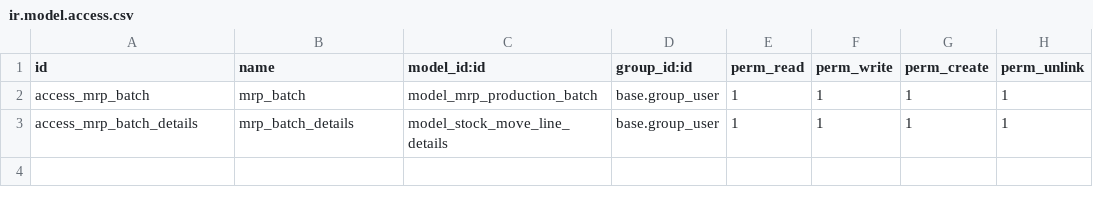
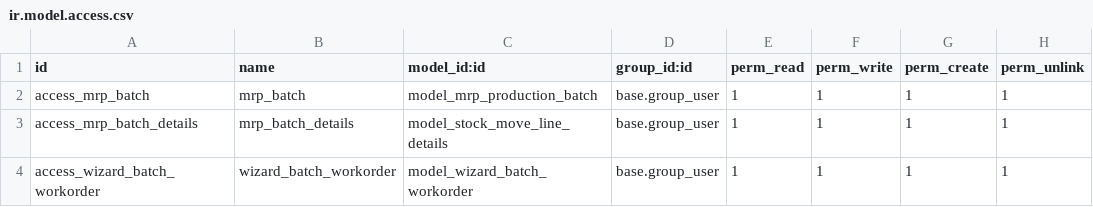
Before and after one commit to gquispeh/monolitic-15, a CSV file: batch_mrp/security/ir.model.access.csv, drawn as a sheet; the diff names each change by its address in the sheet, - before the commit and + after, or states it on an @@ line.

Commit message:
batch

```diff
--- a/batch_mrp/security/ir.model.access.csv
+++ b/batch_mrp/security/ir.model.access.csv
+row 4: access_wizard_batch_workorder | wizard_batch_workorder | model_wizard_batch_workorder | base.group_user | 1 | 1 | 1 | 1
```
Also changed, not shown: 4 other files.
